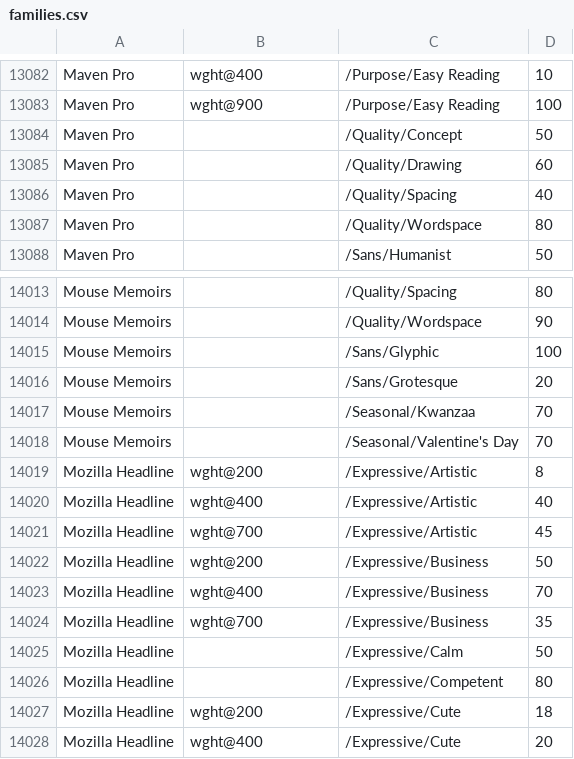
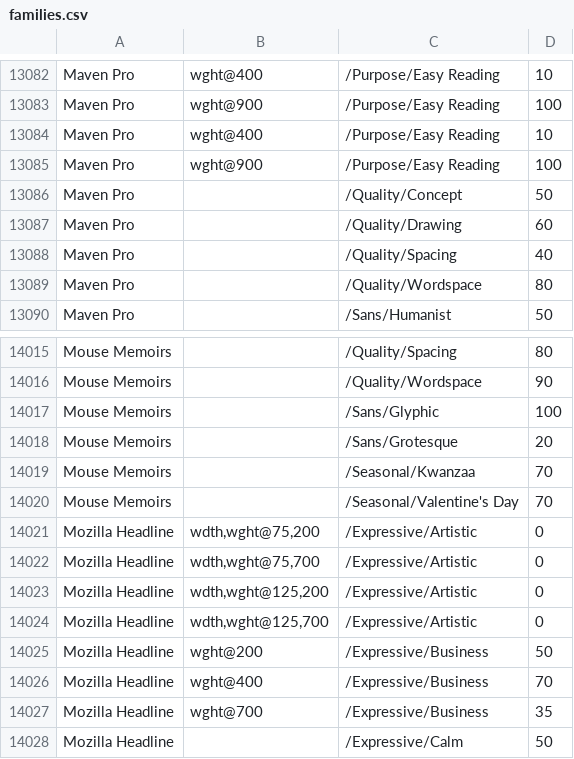
Before and after one commit to google/fonts, a CSV file: tags/all/families.csv, drawn as a sheet; only a part is shown, gaps mark what is left out; the shorter side is filled out with more unchanged rows.

Commit message:
Add font variations for Maven Pro and Mozilla Headline
Added new weight and width variations for 'Maven Pro' and 'Mozilla Headline' fonts.

```diff
--- a/tags/all/families.csv
+++ b/tags/all/families.csv
@@ -13083,2 +13083,4 @@ Maven Pro,wght@400,/Purpose/Easy Reading,10
 Maven Pro,wght@900,/Purpose/Easy Reading,100
+Maven Pro,wght@400,/Purpose/Easy Reading,10
+Maven Pro,wght@900,/Purpose/Easy Reading,100
 Maven Pro,,/Quality/Concept,50
@@ -14018,5 +14020,6 @@ Mouse Memoirs,,/Seasonal/Kwanzaa,70
 Mouse Memoirs,,/Seasonal/Valentine's Day,70
-Mozilla Headline,wght@200,/Expressive/Artistic,8
-Mozilla Headline,wght@400,/Expressive/Artistic,40
-Mozilla Headline,wght@700,/Expressive/Artistic,45
+Mozilla Headline,"wdth,wght@75,200",/Expressive/Artistic,0
+Mozilla Headline,"wdth,wght@75,700",/Expressive/Artistic,0
+Mozilla Headline,"wdth,wght@125,200",/Expressive/Artistic,0
+Mozilla Headline,"wdth,wght@125,700",/Expressive/Artistic,0
 Mozilla Headline,wght@200,/Expressive/Business,50
```
